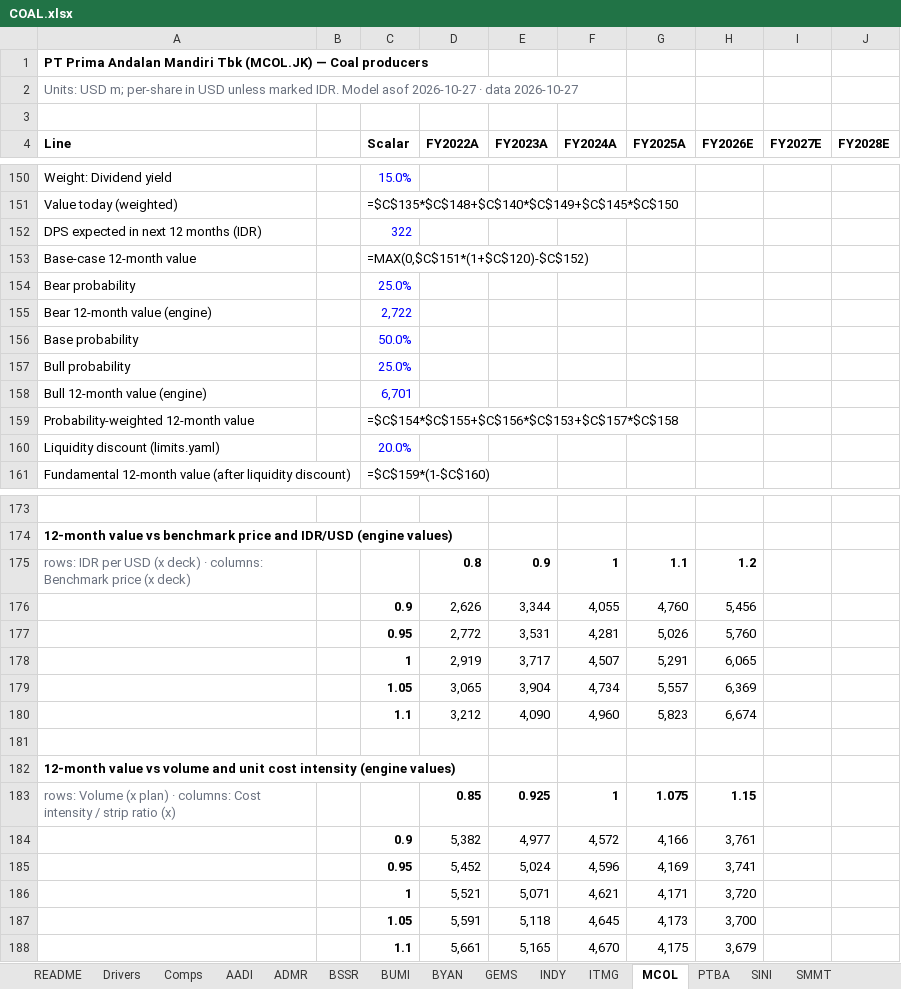
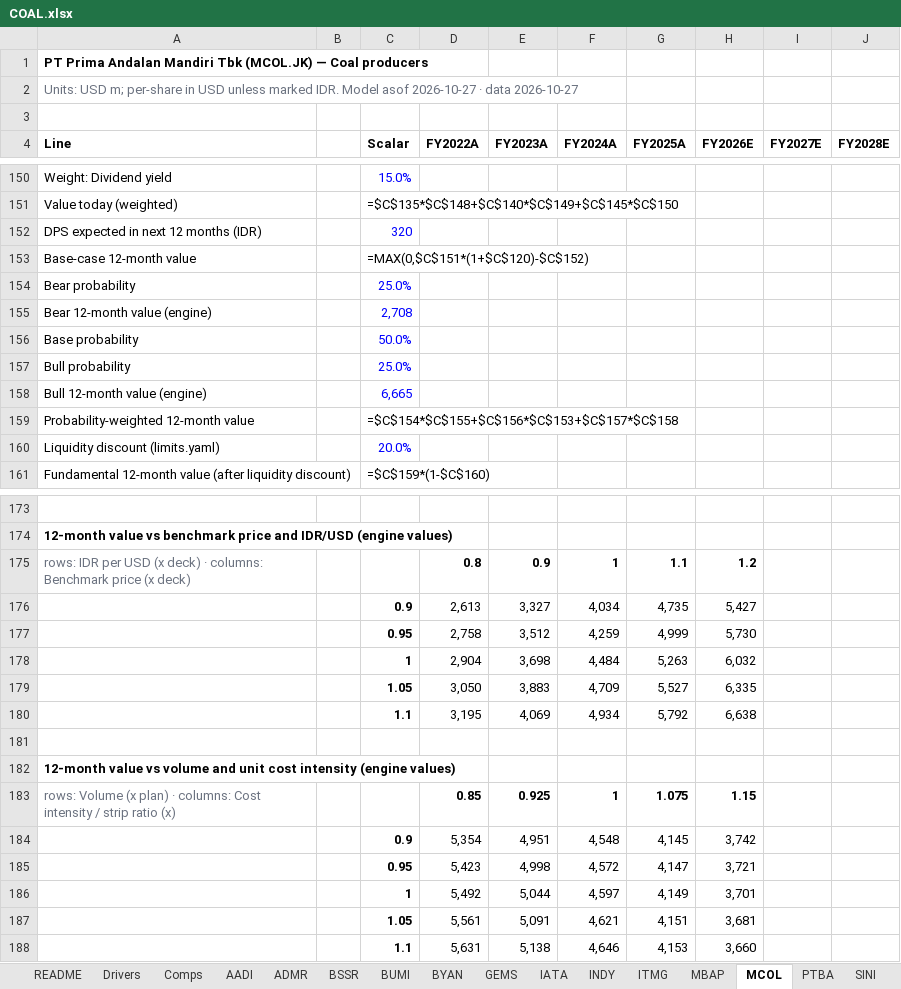
Before and after one commit to snipekick/sixsouth-dashboard, an Excel workbook: models/COAL.xlsx, sheet MCOL, drawn as a sheet; only a part is shown, gaps mark what is left out; values as stored, in another font and other column widths than the file's, no borders; formulas without a stored value are shown as written; removed rows and columns are numbered as before the commit, all else as after; rows hold the shown columns only; the diff covers the shown part only; the diff names each change by its address in the sheet, - before the commit and + after, or states it on an @@ line.

```diff
--- a/models/COAL.xlsx (sheet MCOL)
+++ b/models/COAL.xlsx (sheet MCOL)
+sheet tab: IATA
+sheet tab: MBAP
-C152 (Scalar): 322
+C152 (Scalar): 320
-C155 (Scalar): 2,722
+C155 (Scalar): 2,708
-C158 (Scalar): 6,701
+C158 (Scalar): 6,665
-row 176:  |  | 0.9 | 2,626 | 3,344 | 4,055 | 4,760 | 5,456
-row 177:  |  | 0.95 | 2,772 | 3,531 | 4,281 | 5,026 | 5,760
-row 178:  |  | 1 | 2,919 | 3,717 | 4,507 | 5,291 | 6,065
-row 179:  |  | 1.05 | 3,065 | 3,904 | 4,734 | 5,557 | 6,369
-row 180:  |  | 1.1 | 3,212 | 4,090 | 4,960 | 5,823 | 6,674
+row 176:  |  | 0.9 | 2,613 | 3,327 | 4,034 | 4,735 | 5,427
+row 177:  |  | 0.95 | 2,758 | 3,512 | 4,259 | 4,999 | 5,730
+row 178:  |  | 1 | 2,904 | 3,698 | 4,484 | 5,263 | 6,032
+row 179:  |  | 1.05 | 3,050 | 3,883 | 4,709 | 5,527 | 6,335
+row 180:  |  | 1.1 | 3,195 | 4,069 | 4,934 | 5,792 | 6,638
-row 184:  |  | 0.9 | 5,382 | 4,977 | 4,572 | 4,166 | 3,761
-row 185:  |  | 0.95 | 5,452 | 5,024 | 4,596 | 4,169 | 3,741
-row 186:  |  | 1 | 5,521 | 5,071 | 4,621 | 4,171 | 3,720
-row 187:  |  | 1.05 | 5,591 | 5,118 | 4,645 | 4,173 | 3,700
-row 188:  |  | 1.1 | 5,661 | 5,165 | 4,670 | 4,175 | 3,679
+row 184:  |  | 0.9 | 5,354 | 4,951 | 4,548 | 4,145 | 3,742
+row 185:  |  | 0.95 | 5,423 | 4,998 | 4,572 | 4,147 | 3,721
+row 186:  |  | 1 | 5,492 | 5,044 | 4,597 | 4,149 | 3,701
+row 187:  |  | 1.05 | 5,561 | 5,091 | 4,621 | 4,151 | 3,681
+row 188:  |  | 1.1 | 5,631 | 5,138 | 4,646 | 4,153 | 3,660
```
Also changed, not shown: 4 edited cells elsewhere in this sheet, sheet GEMS, sheet SMMT, sheet BSSR, sheet AADI, sheet ITMG, sheet ADMR, 8 more sheets, 24 other files.
